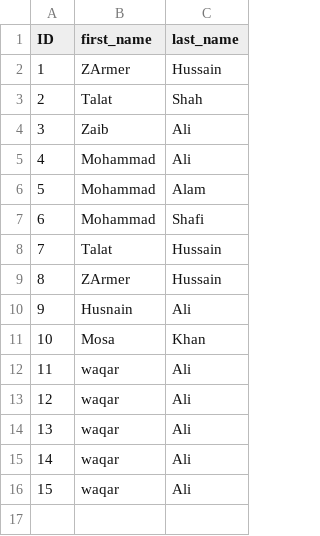
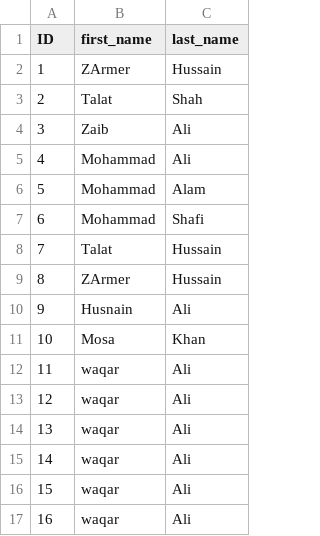
Before and after one commit to mjesar/SimpleDeployTest, a CSV file: people.csv, drawn as a sheet; the diff names each change by its address in the sheet, - before the commit and + after, or states it on an @@ line.

```diff
--- a/people.csv
+++ b/people.csv
+row 17: 16 | waqar | Ali
```
Also changed, not shown: 3 other files.
